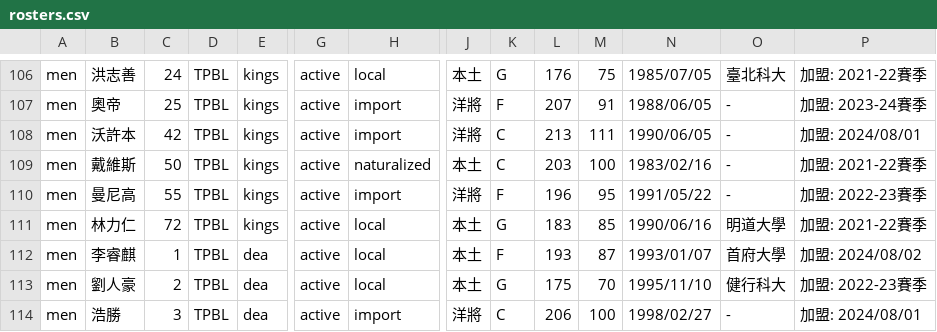
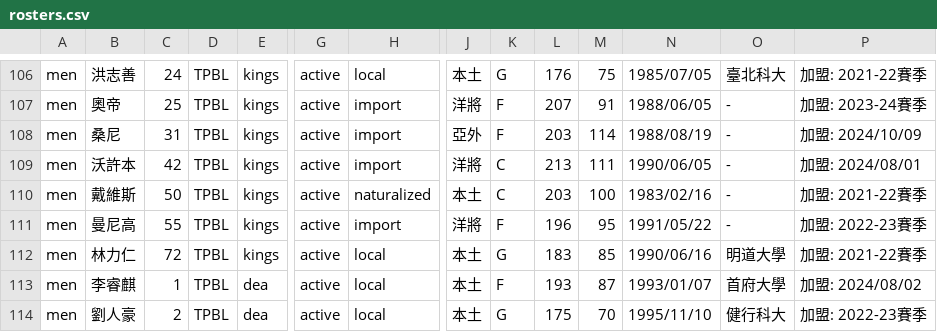
Before and after one commit to SamBasketballTW/sambball, a CSV file: data/rosters.csv, drawn as a sheet; only a part is shown, gaps mark what is left out; the shorter side is filled out with more unchanged rows; rows hold the shown columns only; the diff names each change by its address in the sheet, - before the commit and + after, or states it on an @@ line.

```diff
--- a/data/rosters.csv
+++ b/data/rosters.csv
+row 108: men | 桑尼 | 31 | TPBL | kings | active | import | 亞外 | F | 203 | 114 | 1988/08/19 | - | 加盟: 2024/10/09
```
Also changed, not shown: data/movements.csv, 1 other file.
